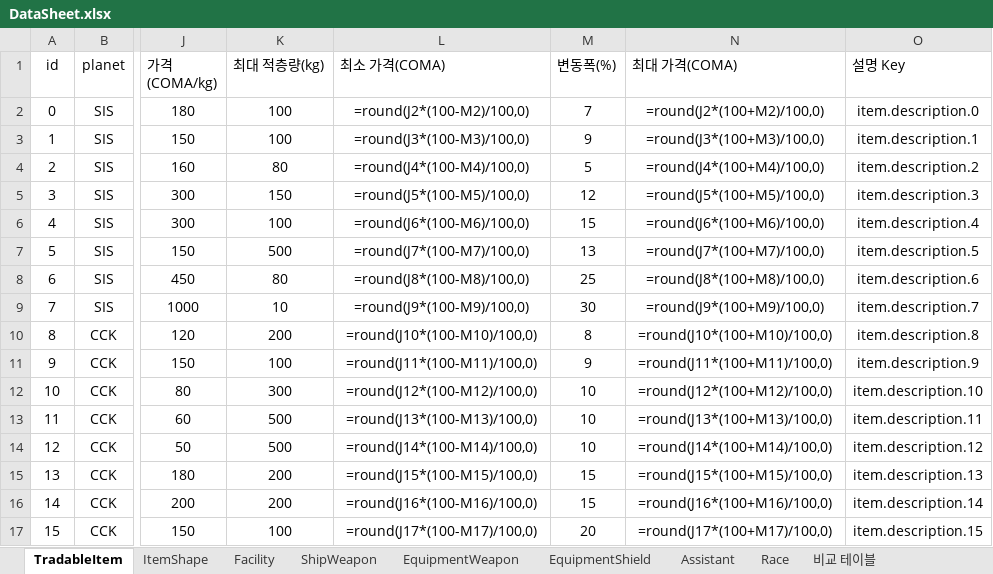
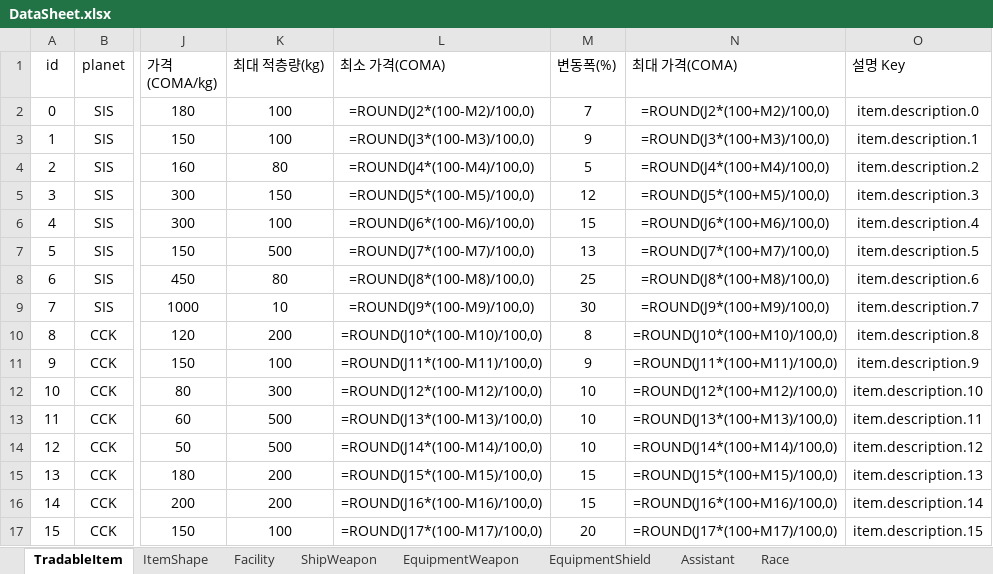
Before and after one commit to khkim09/Capstone, an Excel workbook: DataSheet/DataSheet.xlsx, sheet TradableItem, drawn as a sheet; only a part is shown, gaps mark what is left out; values as stored, in another font and other column widths than the file's, no borders; formulas are shown in place of their values; charts and pictures not drawn; the diff covers the shown part only; the diff names each change by its address in the sheet, - before the commit and + after, or states it on an @@ line.

Commit message:
xlsx 복구

```diff
--- a/DataSheet/DataSheet.xlsx (sheet TradableItem)
+++ b/DataSheet/DataSheet.xlsx (sheet TradableItem)
-sheet tab: 비교 테이블
-L2 (최소 가격(COMA)): =round(J2*(100-M2)/100,0)
+L2 (최소 가격(COMA)): =ROUND(J2*(100-M2)/100,0)
-N2 (최대 가격(COMA)): =round(J2*(100+M2)/100,0)
+N2 (최대 가격(COMA)): =ROUND(J2*(100+M2)/100,0)
-L3 (최소 가격(COMA)): =round(J3*(100-M3)/100,0)
+L3 (최소 가격(COMA)): =ROUND(J3*(100-M3)/100,0)
-N3 (최대 가격(COMA)): =round(J3*(100+M3)/100,0)
+N3 (최대 가격(COMA)): =ROUND(J3*(100+M3)/100,0)
-L4 (최소 가격(COMA)): =round(J4*(100-M4)/100,0)
+L4 (최소 가격(COMA)): =ROUND(J4*(100-M4)/100,0)
-N4 (최대 가격(COMA)): =round(J4*(100+M4)/100,0)
+N4 (최대 가격(COMA)): =ROUND(J4*(100+M4)/100,0)
-L5 (최소 가격(COMA)): =round(J5*(100-M5)/100,0)
+L5 (최소 가격(COMA)): =ROUND(J5*(100-M5)/100,0)
-N5 (최대 가격(COMA)): =round(J5*(100+M5)/100,0)
+N5 (최대 가격(COMA)): =ROUND(J5*(100+M5)/100,0)
-L6 (최소 가격(COMA)): =round(J6*(100-M6)/100,0)
+L6 (최소 가격(COMA)): =ROUND(J6*(100-M6)/100,0)
-N6 (최대 가격(COMA)): =round(J6*(100+M6)/100,0)
+N6 (최대 가격(COMA)): =ROUND(J6*(100+M6)/100,0)
-L7 (최소 가격(COMA)): =round(J7*(100-M7)/100,0)
+L7 (최소 가격(COMA)): =ROUND(J7*(100-M7)/100,0)
-N7 (최대 가격(COMA)): =round(J7*(100+M7)/100,0)
+N7 (최대 가격(COMA)): =ROUND(J7*(100+M7)/100,0)
-L8 (최소 가격(COMA)): =round(J8*(100-M8)/100,0)
+L8 (최소 가격(COMA)): =ROUND(J8*(100-M8)/100,0)
-N8 (최대 가격(COMA)): =round(J8*(100+M8)/100,0)
+N8 (최대 가격(COMA)): =ROUND(J8*(100+M8)/100,0)
-L9 (최소 가격(COMA)): =round(J9*(100-M9)/100,0)
+L9 (최소 가격(COMA)): =ROUND(J9*(100-M9)/100,0)
-N9 (최대 가격(COMA)): =round(J9*(100+M9)/100,0)
+N9 (최대 가격(COMA)): =ROUND(J9*(100+M9)/100,0)
-L10 (최소 가격(COMA)): =round(J10*(100-M10)/100,0)
+L10 (최소 가격(COMA)): =ROUND(J10*(100-M10)/100,0)
-N10 (최대 가격(COMA)): =round(J10*(100+M10)/100,0)
+N10 (최대 가격(COMA)): =ROUND(J10*(100+M10)/100,0)
-L11 (최소 가격(COMA)): =round(J11*(100-M11)/100,0)
+L11 (최소 가격(COMA)): =ROUND(J11*(100-M11)/100,0)
-N11 (최대 가격(COMA)): =round(J11*(100+M11)/100,0)
+N11 (최대 가격(COMA)): =ROUND(J11*(100+M11)/100,0)
-L12 (최소 가격(COMA)): =round(J12*(100-M12)/100,0)
+L12 (최소 가격(COMA)): =ROUND(J12*(100-M12)/100,0)
-N12 (최대 가격(COMA)): =round(J12*(100+M12)/100,0)
+N12 (최대 가격(COMA)): =ROUND(J12*(100+M12)/100,0)
-L13 (최소 가격(COMA)): =round(J13*(100-M13)/100,0)
+L13 (최소 가격(COMA)): =ROUND(J13*(100-M13)/100,0)
-N13 (최대 가격(COMA)): =round(J13*(100+M13)/100,0)
+N13 (최대 가격(COMA)): =ROUND(J13*(100+M13)/100,0)
-L14 (최소 가격(COMA)): =round(J14*(100-M14)/100,0)
+L14 (최소 가격(COMA)): =ROUND(J14*(100-M14)/100,0)
-N14 (최대 가격(COMA)): =round(J14*(100+M14)/100,0)
+N14 (최대 가격(COMA)): =ROUND(J14*(100+M14)/100,0)
-L15 (최소 가격(COMA)): =round(J15*(100-M15)/100,0)
+L15 (최소 가격(COMA)): =ROUND(J15*(100-M15)/100,0)
-N15 (최대 가격(COMA)): =round(J15*(100+M15)/100,0)
+N15 (최대 가격(COMA)): =ROUND(J15*(100+M15)/100,0)
-L16 (최소 가격(COMA)): =round(J16*(100-M16)/100,0)
+L16 (최소 가격(COMA)): =ROUND(J16*(100-M16)/100,0)
-N16 (최대 가격(COMA)): =round(J16*(100+M16)/100,0)
+N16 (최대 가격(COMA)): =ROUND(J16*(100+M16)/100,0)
-L17 (최소 가격(COMA)): =round(J17*(100-M17)/100,0)
+L17 (최소 가격(COMA)): =ROUND(J17*(100-M17)/100,0)
-N17 (최대 가격(COMA)): =round(J17*(100+M17)/100,0)
+N17 (최대 가격(COMA)): =ROUND(J17*(100+M17)/100,0)
```
Also changed, not shown: 42 edited cells elsewhere in this sheet, sheet EquipmentWeapon, sheet EquipmentShield, charts or pictures, 1 other file.
